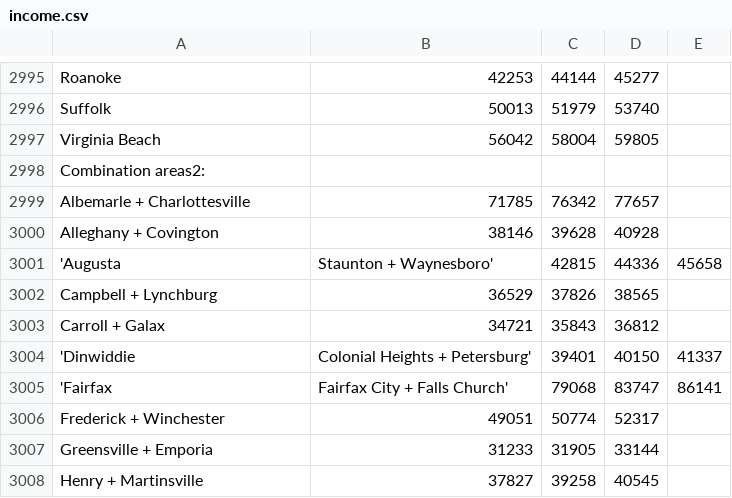
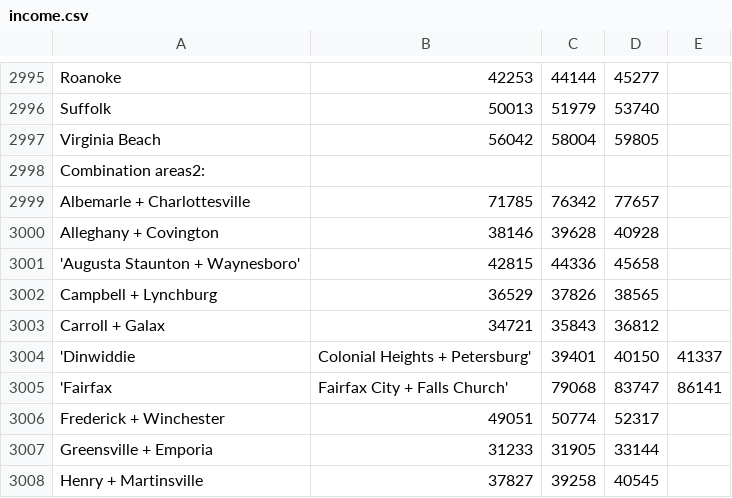
Before and after one commit to ayyucedemirbas/machine_learning_algorithms, a CSV file: datasets/income.csv, drawn as a sheet; only a part is shown, gaps mark what is left out.

Commit message:
Update income.csv

```diff
--- a/datasets/income.csv
+++ b/datasets/income.csv
@@ -3000,3 +3000,3 @@ Albemarle + Charlottesville,71785,76342,77657
 Alleghany + Covington,38146,39628,40928
-'Augusta, Staunton + Waynesboro',42815,44336,45658
+'Augusta Staunton + Waynesboro',42815,44336,45658
 Campbell + Lynchburg,36529,37826,38565
```
